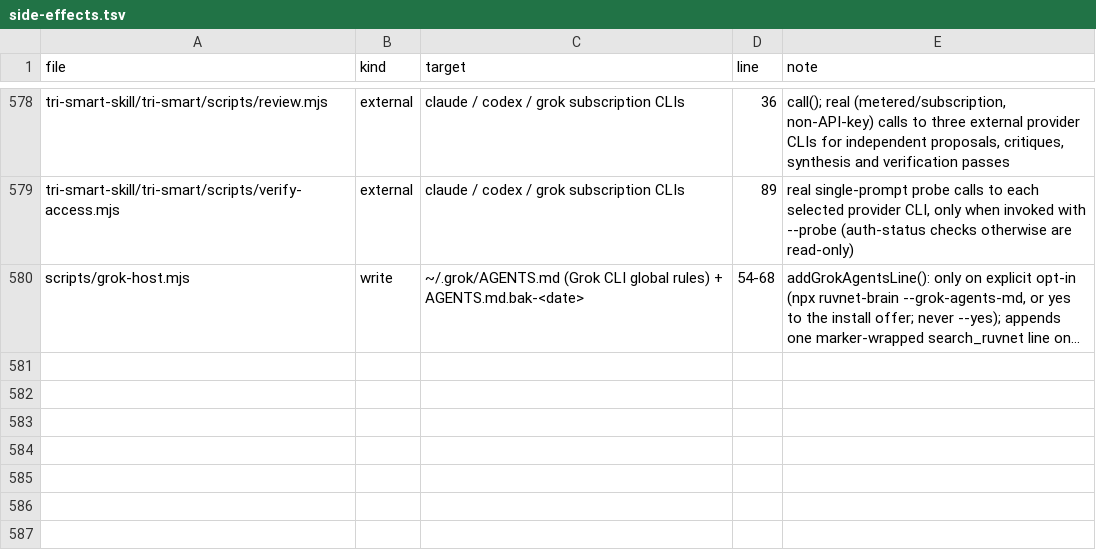
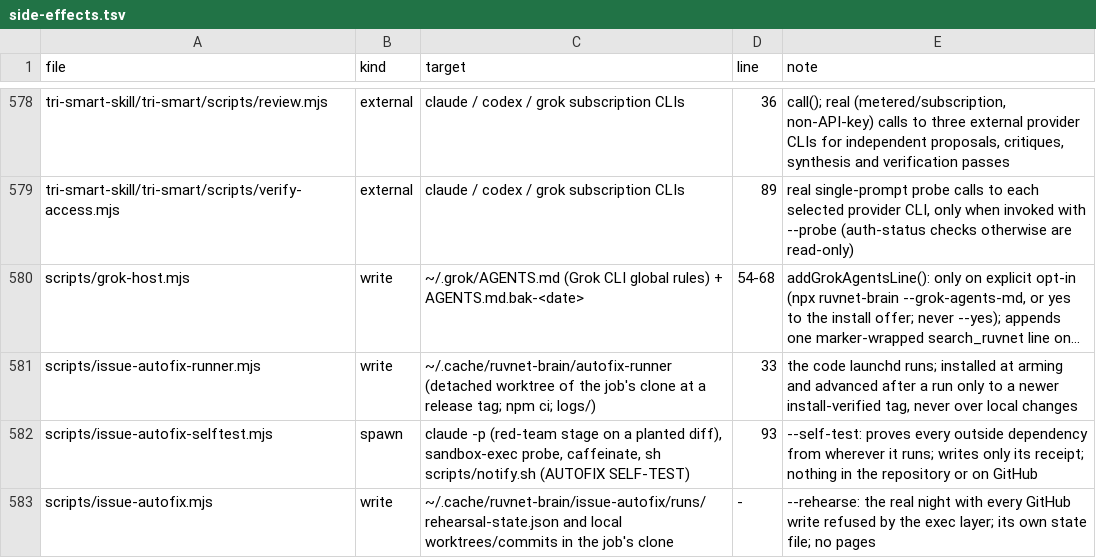
Before and after one commit to mova77/ruvnet-brain, a TSV file: docs/inventory/side-effects.tsv, drawn as a sheet; only a part is shown, gaps mark what is left out; long unchanged cells end in …; the diff names each change by its address in the sheet, - before the commit and + after, or states it on an @@ line.

```diff
--- a/docs/inventory/side-effects.tsv
+++ b/docs/inventory/side-effects.tsv
+row 581: scripts/issue-autofix-runner.mjs | write | ~/.cache/ruvnet-brain/autofix-runner (detached worktree of the job's clone at a release tag; npm ci; logs/) | 33 | the code launchd runs; installed at arming and advanced after a run only to a newer install-verified tag, never over local changes
+row 582: scripts/issue-autofix-selftest.mjs | spawn | claude -p (red-team stage on a planted diff), sandbox-exec probe, caffeinate, sh scripts/notify.sh (AUTOFIX SELF-TEST) | 93 | --self-test: proves every outside dependency from wherever it runs; writes only its receipt; nothing in the repository or on GitHub
+row 583: scripts/issue-autofix.mjs | write | ~/.cache/ruvnet-brain/issue-autofix/runs/rehearsal-state.json and local worktrees/commits in the job's clone | - | --rehearse: the real night with every GitHub write refused by the exec layer; its own state file; no pages
```
Also changed, not shown: 2 other files.
